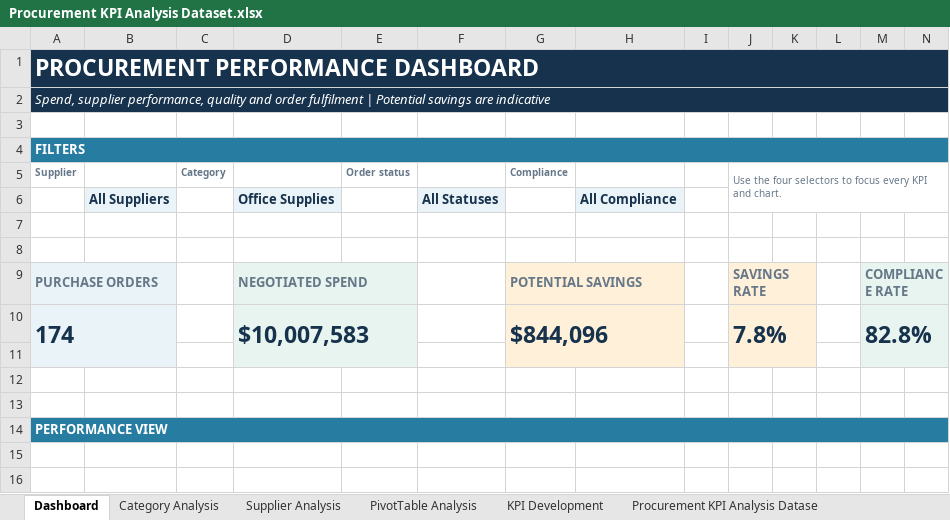
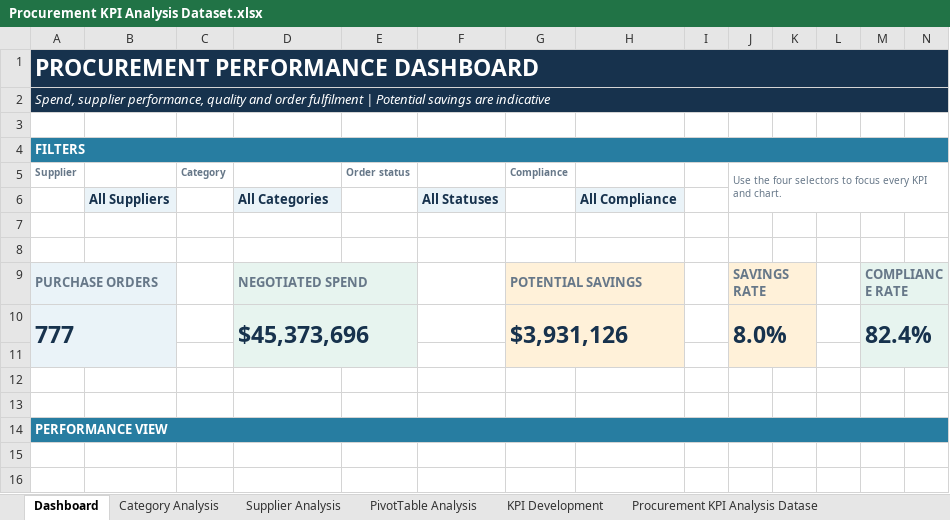
Before and after one commit to kbromportfolio/Purchase-Order-Performance-Analysis, an Excel workbook: Excel/Procurement KPI Analysis Dataset.xlsx, sheet Dashboard, drawn as a sheet; only a part is shown; values as stored, in another font and other column widths than the file's, no borders; charts and pictures not drawn; removed rows and columns are numbered as before the commit, all else as after; rows hold the shown columns only; the diff names each change by its address in the sheet, - before the commit and + after, or states it on an @@ line.

```diff
--- a/Excel/Procurement KPI Analysis Dataset.xlsx (sheet Dashboard)
+++ b/Excel/Procurement KPI Analysis Dataset.xlsx (sheet Dashboard)
-D6: Office Supplies
+D6: All Categories
-row 10: 174 |  |  | $10,007,583 |  |  | $844,096 |  |  | 7.8% |  |  | 82.8%
+row 10: 777 |  |  | $45,373,696 |  |  | $3,931,126 |  |  | 8.0% |  |  | 82.4%
```
Also changed, not shown: hidden cells, charts or pictures, 1 other file.
